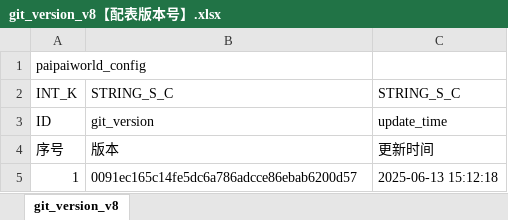
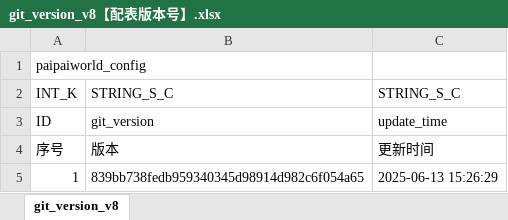
Before and after one commit to chensusu123/myfirsthub, an Excel workbook: servers/maze_main_server/conf.d/data/git_version_v8【配表版本号】.xlsx, sheet git_version_v8, drawn as a sheet; values as stored, in another font and other column widths than the file's, no borders; the diff names each change by its address in the sheet, - before the commit and + after, or states it on an @@ line.

```diff
--- a/servers/maze_main_server/conf.d/data/git_version_v8【配表版本号】.xlsx (sheet git_version_v8)
+++ b/servers/maze_main_server/conf.d/data/git_version_v8【配表版本号】.xlsx (sheet git_version_v8)
-B5: 0091ec165c14fe5dc6a786adcce86ebab6200d57
+B5: 839bb738fedb959340345d98914d982c6f054a65
-C5: 2025-06-13 15:12:18
+C5: 2025-06-13 15:26:29
```
Also changed, not shown: servers/maze_main_server/conf.d/data/maze_brush_foe_v8【迷宫-刷怪相关时间数量类型】.xlsx, servers/maze_main_server/conf.d/data/maze_foe_v8【迷宫-敌人信息】.xlsx, 1 other file.
